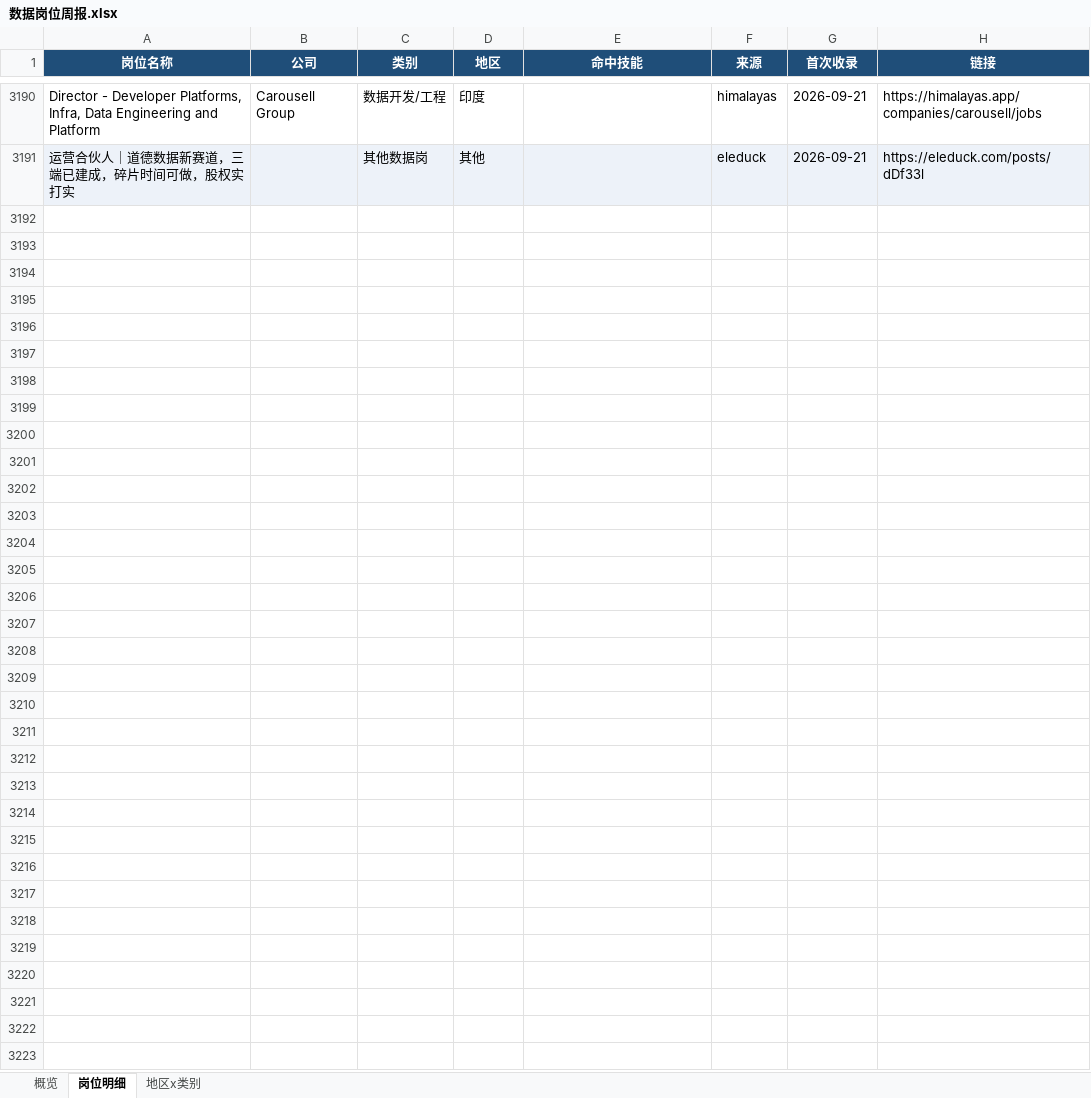
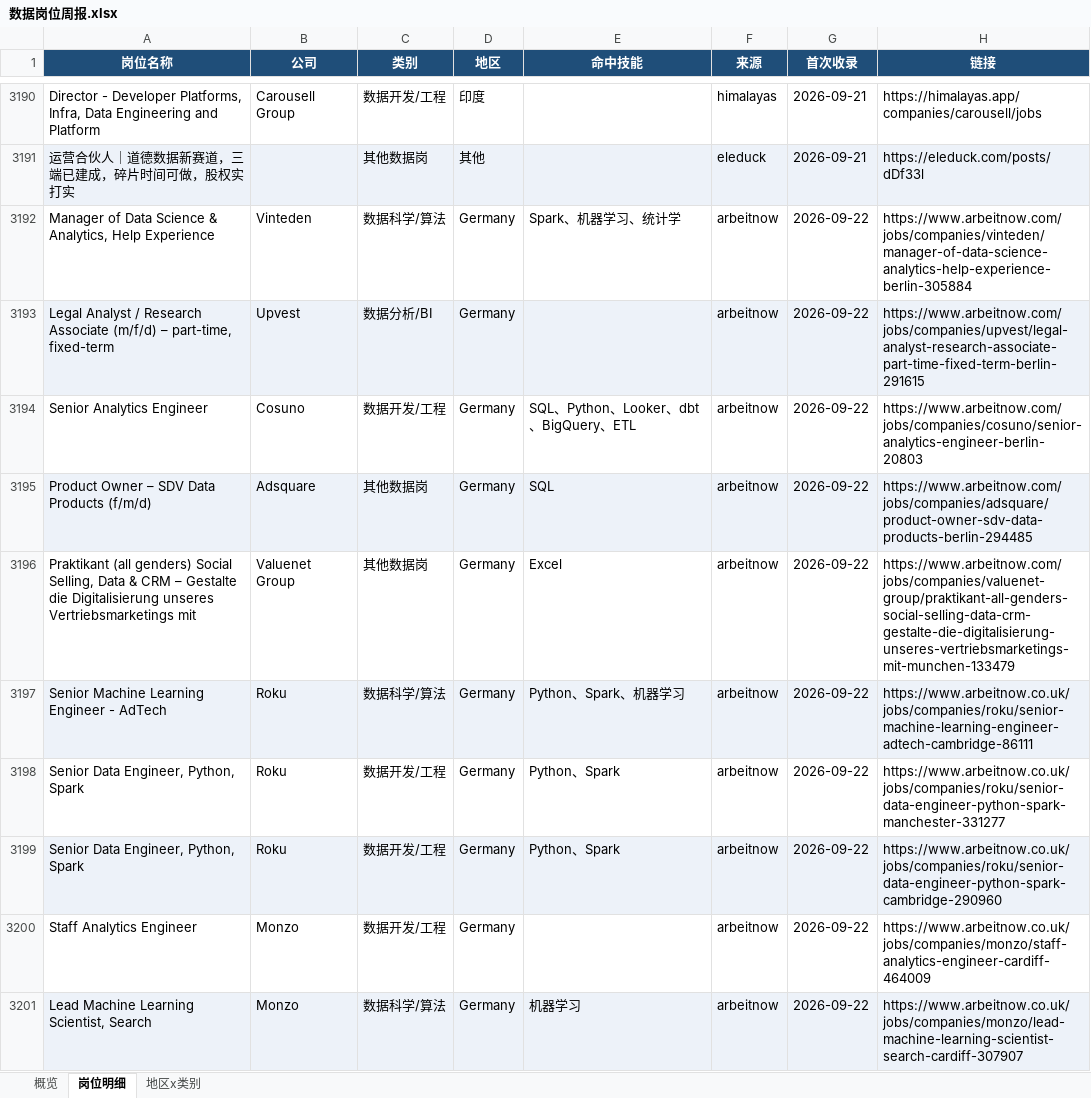
Before and after one commit to EGG-ZERO/da-job-radar, an Excel workbook: reports/数据岗位周报.xlsx, sheet 岗位明细, drawn as a sheet; only a part is shown, gaps mark what is left out; values as stored, in another font and other column widths than the file's, no borders; the diff covers the shown part only; the diff names each change by its address in the sheet, - before the commit and + after, or states it on an @@ line.

```diff
--- a/reports/数据岗位周报.xlsx (sheet 岗位明细)
+++ b/reports/数据岗位周报.xlsx (sheet 岗位明细)
+row 3192: Manager of Data Science & Analytics, Help Experience | Vinteden | 数据科学/算法 | Germany | Spark、机器学习、统计学 | arbeitnow | 2026-09-22 | https://www.arbeitnow.com/jobs/companies/vinteden/manager-of-data-science-analytics-help-experience-berlin-305884
+row 3193: Legal Analyst / Research Associate (m/f/d) – part-time, fixed-term | Upvest | 数据分析/BI | Germany |  | arbeitnow | 2026-09-22 | https://www.arbeitnow.com/jobs/companies/upvest/legal-analyst-research-associate-part-time-fixed-term-berlin-291615
+row 3194: Senior Analytics Engineer | Cosuno | 数据开发/工程 | Germany | SQL、Python、Looker、dbt、BigQuery、ETL | arbeitnow | 2026-09-22 | https://www.arbeitnow.com/jobs/companies/cosuno/senior-analytics-engineer-berlin-20803
+row 3195: Product Owner – SDV Data Products (f/m/d) | Adsquare | 其他数据岗 | Germany | SQL | arbeitnow | 2026-09-22 | https://www.arbeitnow.com/jobs/companies/adsquare/product-owner-sdv-data-products-berlin-294485
+row 3196: Praktikant (all genders) Social Selling, Data & CRM – Gestalte die Digitalisierung unseres Vertriebsmarketings mit | Valuenet Group | 其他数据岗 | Germany | Excel | arbeitnow | 2026-09-22 | https://www.arbeitnow.com/jobs/companies/valuenet-group/praktikant-all-genders-social-selling-data-crm-gestalte-die-digitalisierung-unseres-vertriebsmarketings-mit-munchen-133479
+row 3197: Senior Machine Learning Engineer - AdTech | Roku | 数据科学/算法 | Germany | Python、Spark、机器学习 | arbeitnow | 2026-09-22 | https://www.arbeitnow.co.uk/jobs/companies/roku/senior-machine-learning-engineer-adtech-cambridge-86111
+row 3198: Senior Data Engineer, Python, Spark | Roku | 数据开发/工程 | Germany | Python、Spark | arbeitnow | 2026-09-22 | https://www.arbeitnow.co.uk/jobs/companies/roku/senior-data-engineer-python-spark-manchester-331277
+row 3199: Senior Data Engineer, Python, Spark | Roku | 数据开发/工程 | Germany | Python、Spark | arbeitnow | 2026-09-22 | https://www.arbeitnow.co.uk/jobs/companies/roku/senior-data-engineer-python-spark-cambridge-290960
+row 3200: Staff Analytics Engineer | Monzo | 数据开发/工程 | Germany |  | arbeitnow | 2026-09-22 | https://www.arbeitnow.co.uk/jobs/companies/monzo/staff-analytics-engineer-cardiff-464009
+row 3201: Lead Machine Learning Scientist, Search | Monzo | 数据科学/算法 | Germany | 机器学习 | arbeitnow | 2026-09-22 | https://www.arbeitnow.co.uk/jobs/companies/monzo/lead-machine-learning-scientist-search-cardiff-307907
```
Also changed, not shown: 30 added rows elsewhere in this sheet, sheet 概览, sheet 地区x类别, 5 other files.
